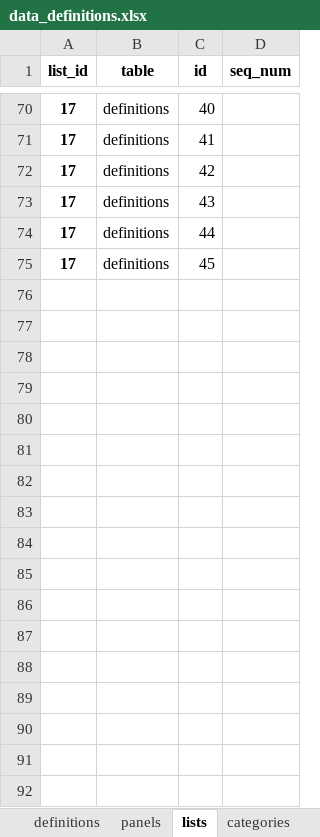
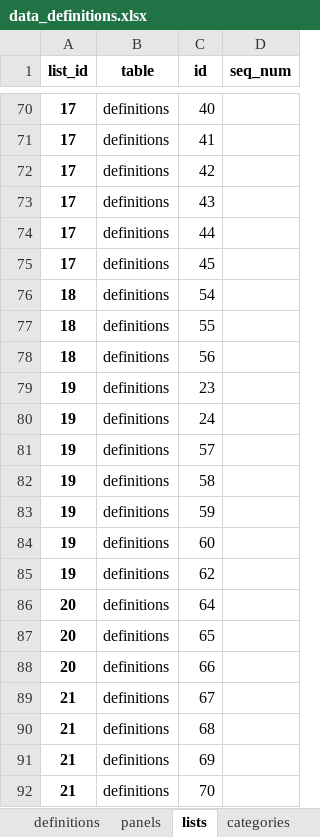
Before and after one commit to jgenk/icu_ml, an Excel workbook: config/data_definitions.xlsx, sheet lists, drawn as a sheet; only a part is shown, gaps mark what is left out; values as stored, in another font and other column widths than the file's, no borders; the diff names each change by its address in the sheet, - before the commit and + after, or states it on an @@ line.

Commit message:
Added a bunch of new data definitions, updated mimic item mapping. Added explorer option to 'investigate'. Added helper function to add mimic item mapping

```diff
--- a/config/data_definitions.xlsx (sheet lists)
+++ b/config/data_definitions.xlsx (sheet lists)
+row 76: 18 | definitions | 54
+row 77: 18 | definitions | 55
+row 78: 18 | definitions | 56
+row 79: 19 | definitions | 23
+row 80: 19 | definitions | 24
+row 81: 19 | definitions | 57
+row 82: 19 | definitions | 58
+row 83: 19 | definitions | 59
+row 84: 19 | definitions | 60
+row 85: 19 | definitions | 62
+row 86: 20 | definitions | 64
+row 87: 20 | definitions | 65
+row 88: 20 | definitions | 66
+row 89: 21 | definitions | 67
+row 90: 21 | definitions | 68
+row 91: 21 | definitions | 69
+row 92: 21 | definitions | 70
```
Also changed, not shown: sheet definitions, sheet panels, 4 other files.
